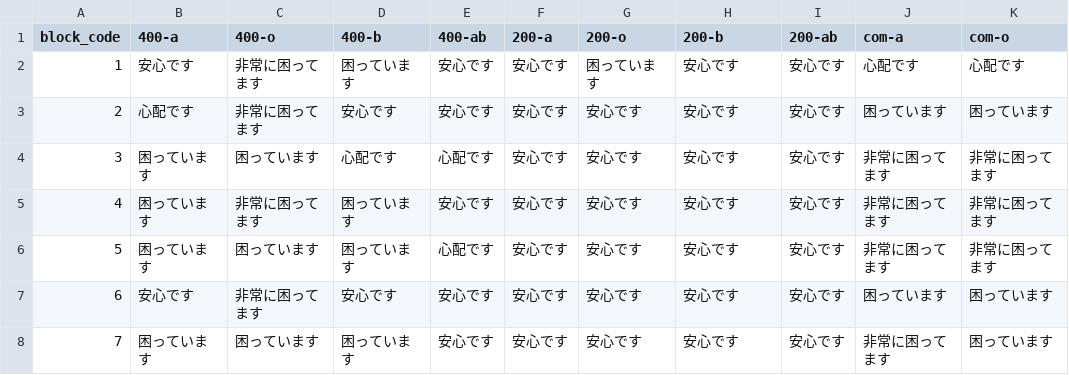
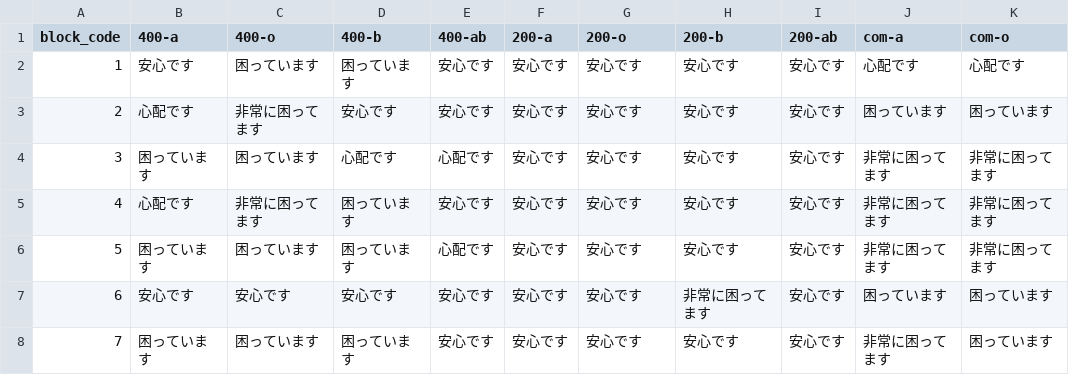
Before and after one commit to 5522079/kenketsu-navi, a CSV file: data/BloodStock_6-3.csv (was data/BloodStock_5-30.csv), drawn as a sheet; only a part is shown; the diff names each change by its address in the sheet, - before the commit and + after, or states it on an @@ line.

```diff
--- a/data/BloodStock_5-30.csv
+++ b/data/BloodStock_6-3.csv
-C2 (400-o): 非常に困ってます
+C2 (400-o): 困っています
-G2 (200-o): 困っています
+G2 (200-o): 安心です
-B5 (400-a): 困っています
+B5 (400-a): 心配です
-C7 (400-o): 非常に困ってます
+C7 (400-o): 安心です
-H7 (200-b): 安心です
+H7 (200-b): 非常に困ってます
```
